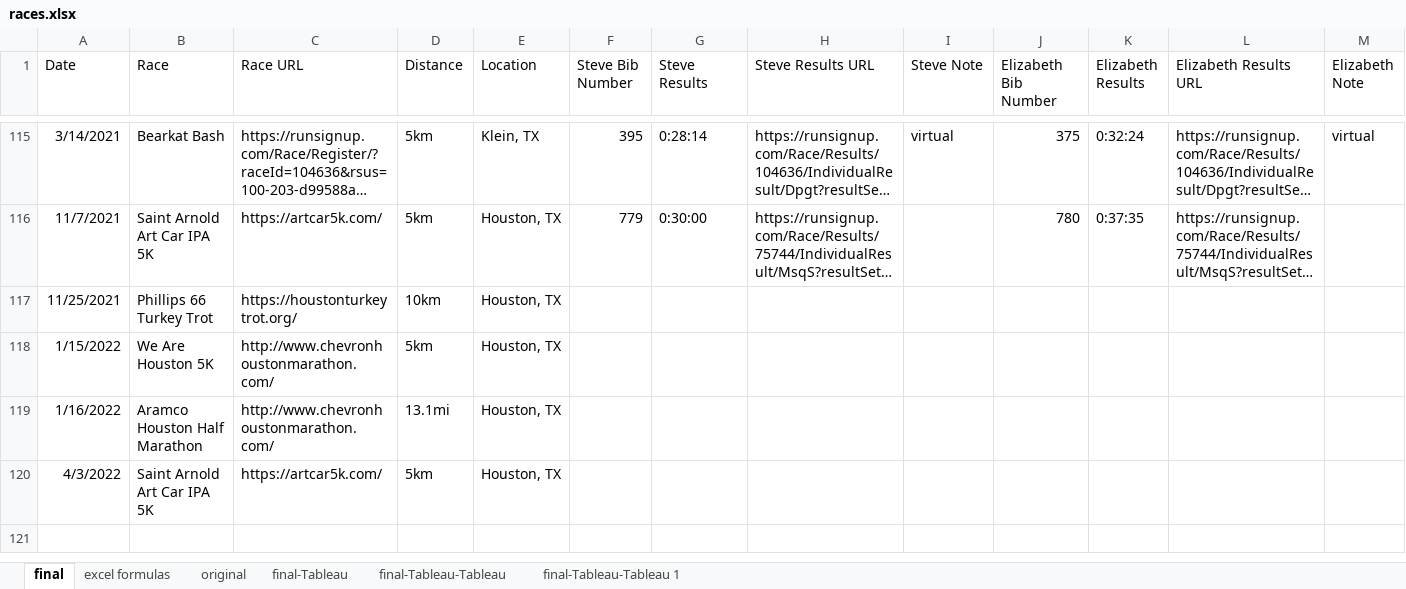
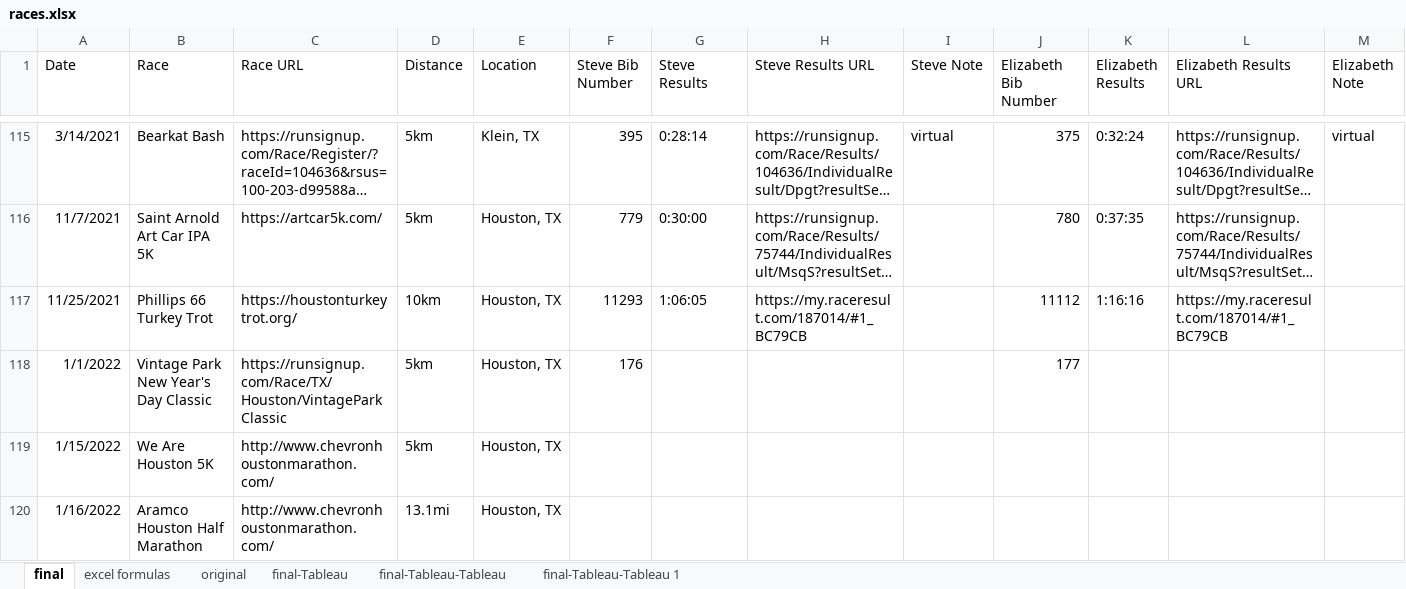
Before and after one commit to scumdogsteev/iframeify, an Excel workbook: races.xlsx, sheet final, drawn as a sheet; only a part is shown, gaps mark what is left out; the shorter side is filled out with more unchanged rows; long unchanged cells end in …; values as stored, in another font and other column widths than the file's, no borders; the diff names each change by its address in the sheet, - before the commit and + after, or states it on an @@ line.

Commit message:
new results, leading zeroes

```diff
--- a/races.xlsx (sheet final)
+++ b/races.xlsx (sheet final)
-F117 (Steve Bib Number): (empty)
+F117 (Steve Bib Number): 11293
-G117 (Steve Results): (empty)
+G117 (Steve Results): 1:06:05
-H117 (Steve Results URL): (empty)
+H117 (Steve Results URL): https://my.raceresult.com/187014/#1_BC79CB
-J117 (Elizabeth Bib Number): (empty)
+J117 (Elizabeth Bib Number): 11112
-K117 (Elizabeth Results): (empty)
+K117 (Elizabeth Results): 1:16:16
-L117 (Elizabeth Results URL): (empty)
+L117 (Elizabeth Results URL): https://my.raceresult.com/187014/#1_BC79CB
+row 118: 1/1/2022 | Vintage Park New Year's Day Classic | https://runsignup.com/Race/TX/Houston/VintageParkClassic | 5km | Houston, TX | 176 |  |  |  | 177
```
Also changed, not shown: 3 other files.
